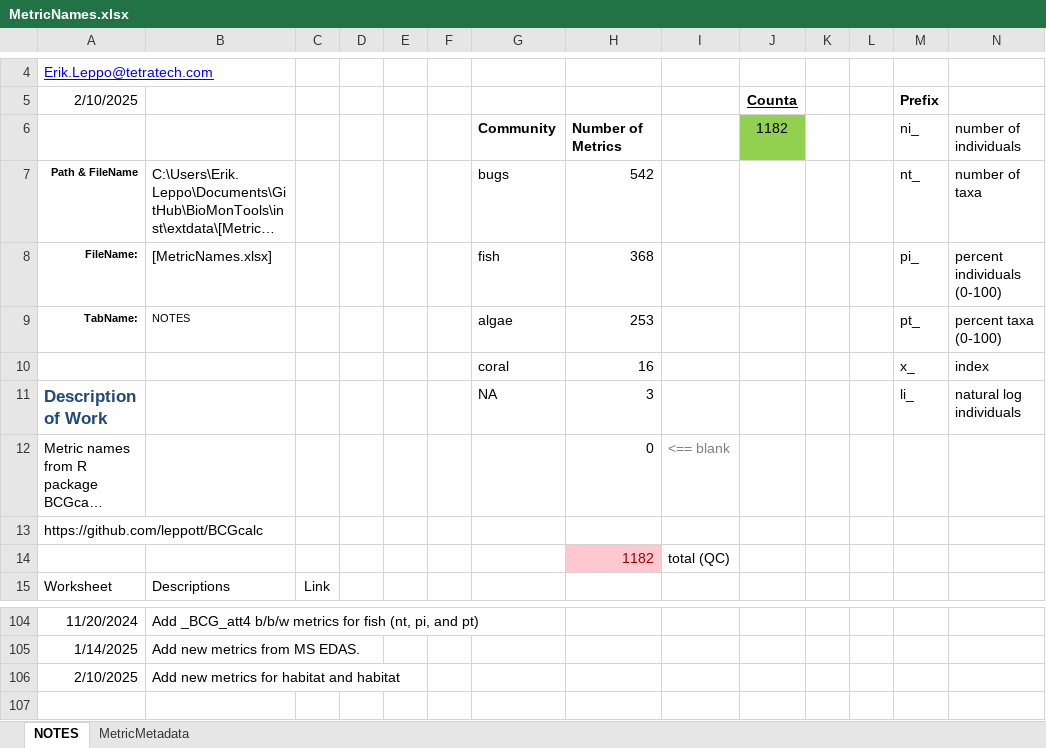
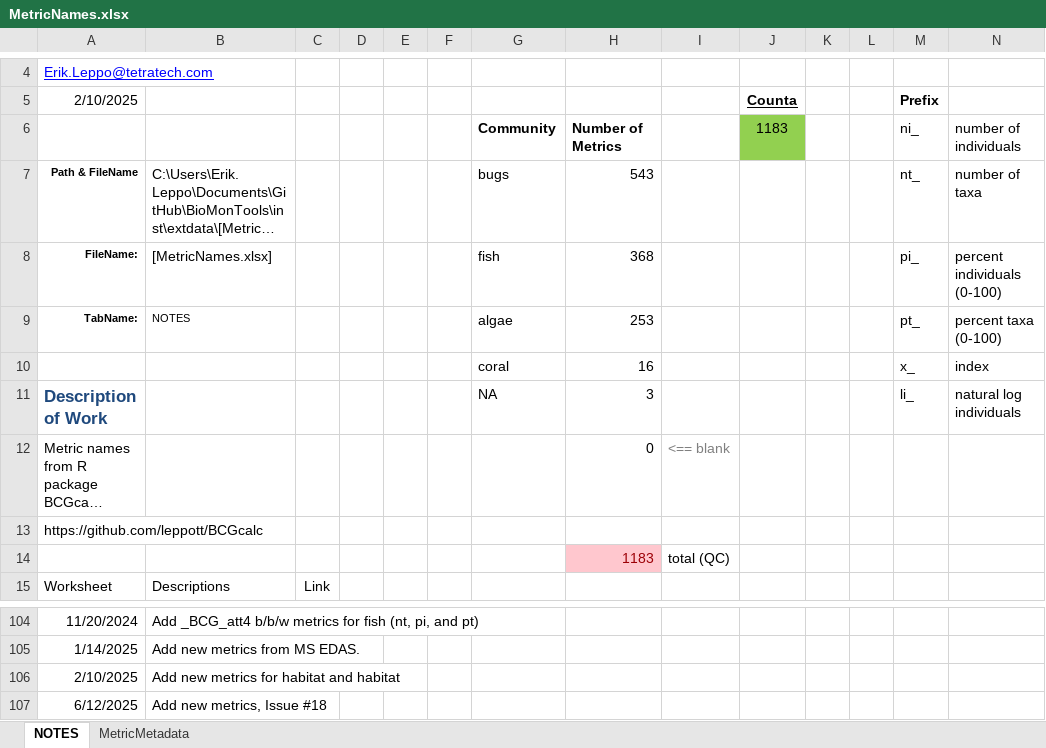
Before and after one commit to leppott/BioMonTools, an Excel workbook: inst/extdata/MetricNames.xlsx, sheet NOTES, drawn as a sheet; only a part is shown, gaps mark what is left out; long unchanged cells end in …; values as stored, in another font and other column widths than the file's, no borders; conditional formats and table styles not drawn; the diff names each change by its address in the sheet, - before the commit and + after, or states it on an @@ line.

Commit message:
v1.0.2.9075
* refactor: Add new metrics for GP, Issue #18

```diff
--- a/inst/extdata/MetricNames.xlsx (sheet NOTES)
+++ b/inst/extdata/MetricNames.xlsx (sheet NOTES)
-J6 (Counta): 1182
+J6 (Counta): 1183
-H7: 542
+H7: 543
-H14: 1182
+H14: 1183
+row 107: 6/12/2025 | Add new metrics, Issue #18
```
Also changed, not shown: sheet MetricMetadata, formulas that keep their value, 6 other files.
